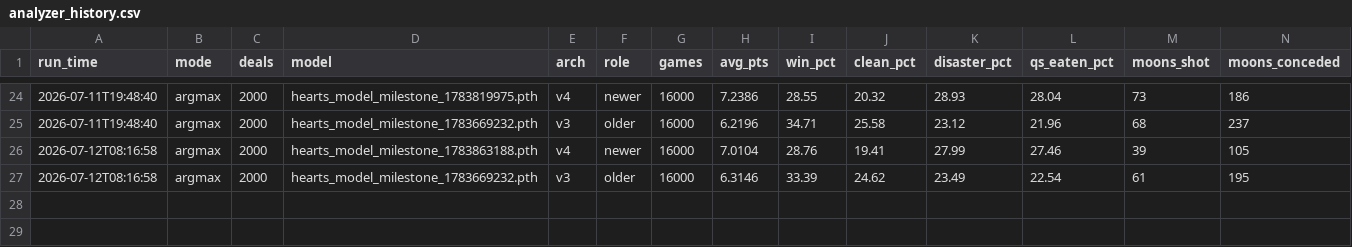
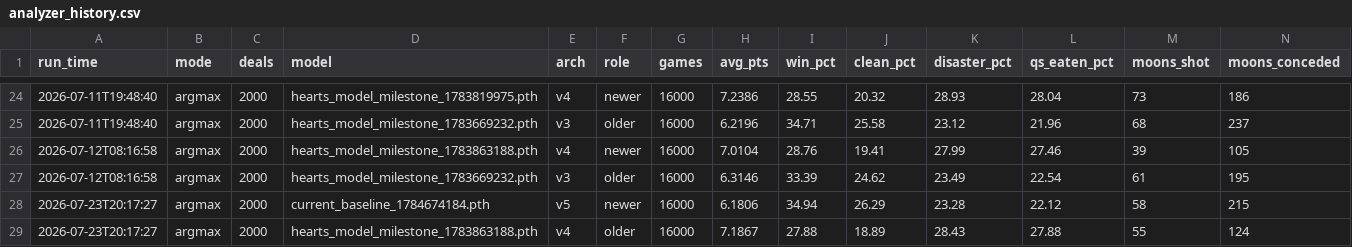
Before and after one commit to JAkoliver/hearts_simulator, a CSV file: analyzer_history.csv, drawn as a sheet; only a part is shown, gaps mark what is left out; rows hold the shown columns only; the diff names each change by its address in the sheet, - before the commit and + after, or states it on an @@ line.

```diff
--- a/analyzer_history.csv
+++ b/analyzer_history.csv
+row 28: 2026-07-23T20:17:27 | argmax | 2000 | current_baseline_1784674184.pth | v5 | newer | 16000 | 6.1806 | 34.94 | 26.29 | 23.28 | 22.12 | 58 | 215
+row 29: 2026-07-23T20:17:27 | argmax | 2000 | hearts_model_milestone_1783863188.pth | v4 | older | 16000 | 7.1867 | 27.88 | 18.89 | 28.43 | 27.88 | 55 | 124
```
